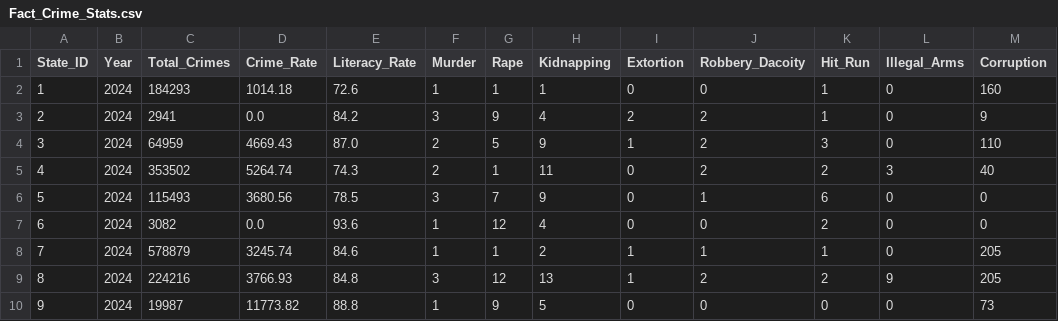
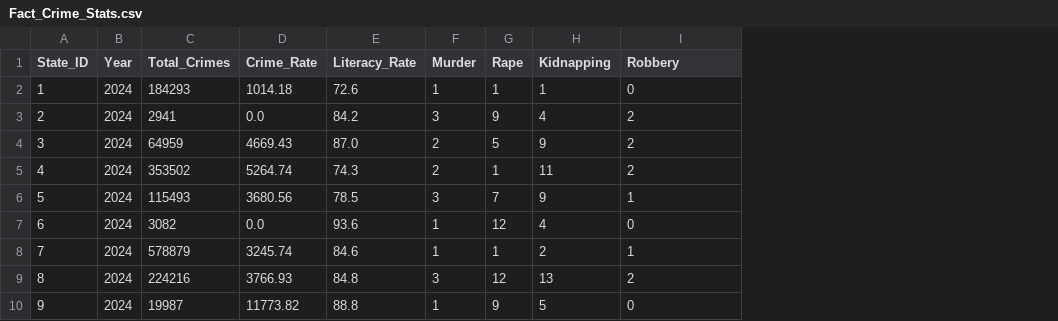
Before and after one commit to ZiyadaliSayed/Crime_data_analytics, a CSV file: Fact_Crime_Stats.csv, drawn as a sheet; only a part is shown; removed rows and columns are numbered as before the commit, all else as after; the diff names each change by its address in the sheet, - before the commit and + after, or states it on an @@ line.

Commit message:
Remove unused columns (Extortion, Hit_Run, Illegal_Arms, Corruption) entirely from project

```diff
--- a/Fact_Crime_Stats.csv
+++ b/Fact_Crime_Stats.csv
-column I (Extortion), rows 2-10: 0 | 2 | 1 | 0 | 0 | 0 | 1 | 1 | 0
-column K (Hit_Run), rows 2-10: 1 | 1 | 3 | 2 | 6 | 2 | 1 | 2 | 0
-column L (Illegal_Arms), rows 2-10: 0 | 0 | 0 | 3 | 0 | 0 | 0 | 9 | 0
-column M (Corruption), rows 2-10: 160 | 9 | 110 | 40 | 0 | 0 | 205 | 205 | 73
-I1: Robbery_Dacoity
+I1: Robbery
```
Also changed, not shown: 6 other files.
